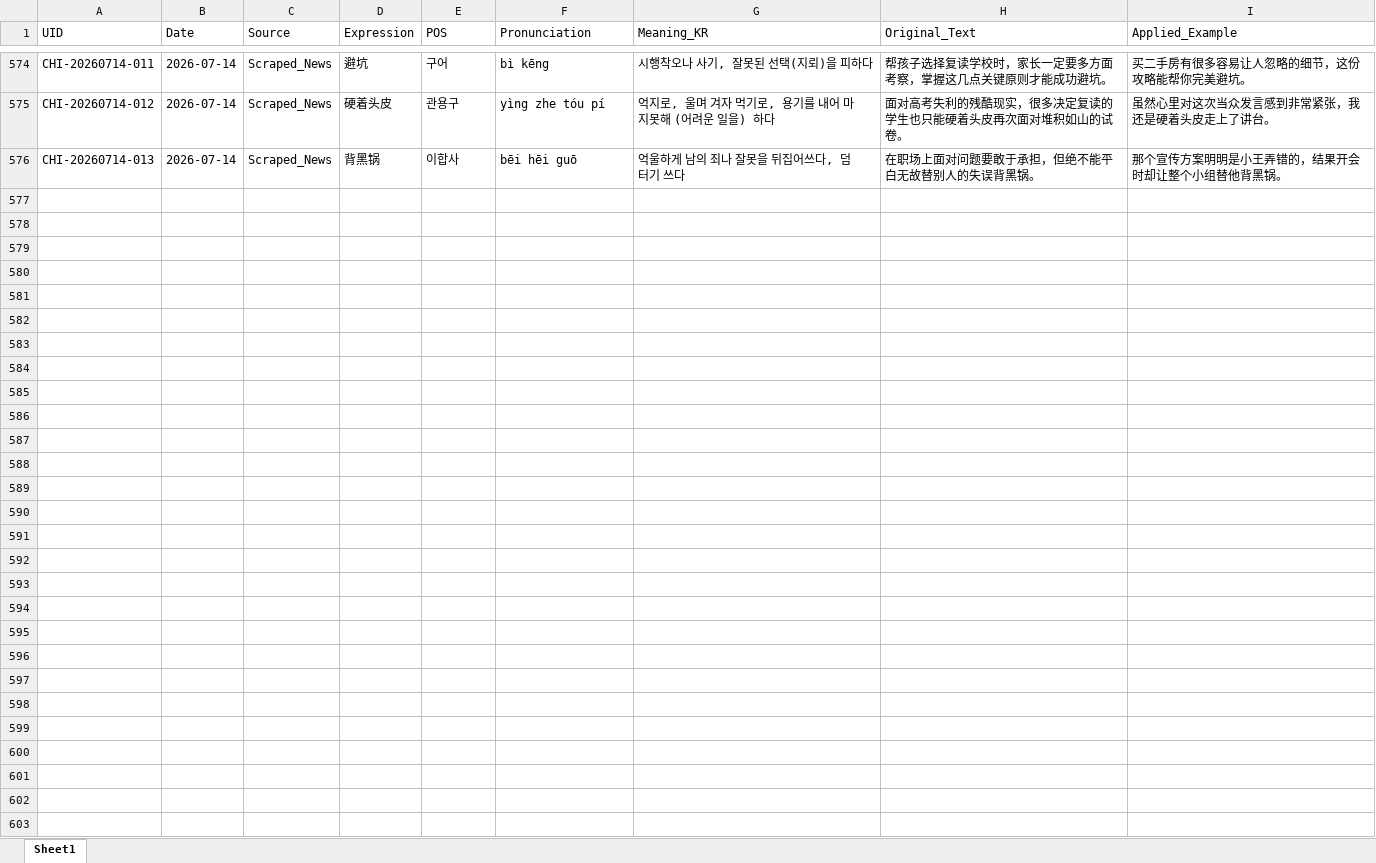
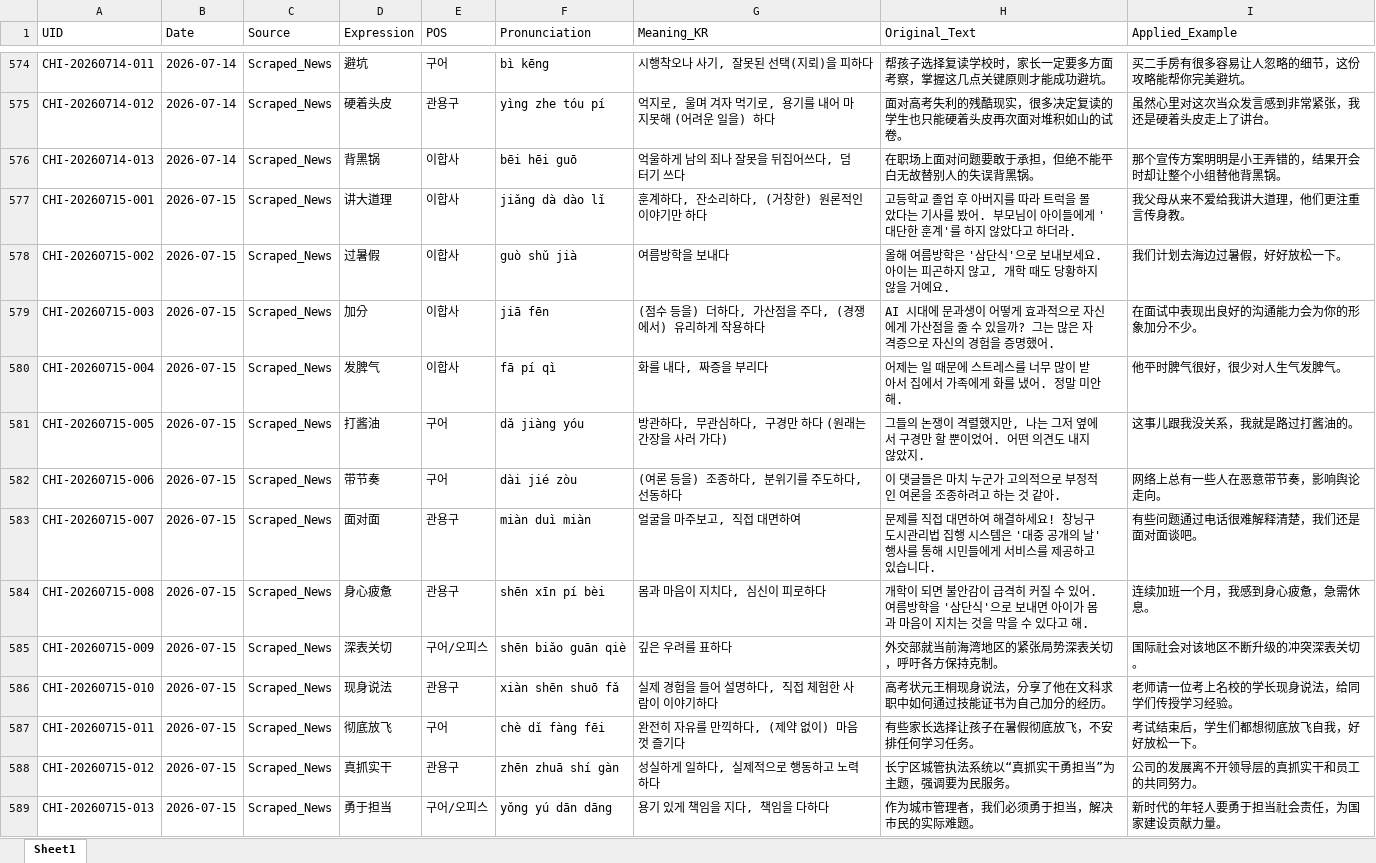
Before and after one commit to woodangtangtangAI/CN-Expressions-Memorize, an Excel workbook: data/01_Database/chinese_expressions_db.xlsx, sheet Sheet1, drawn as a sheet; only a part is shown, gaps mark what is left out; values as stored, in another font and other column widths than the file's, no borders; the diff covers the shown part only; the diff names each change by its address in the sheet, - before the commit and + after, or states it on an @@ line.

```diff
--- a/data/01_Database/chinese_expressions_db.xlsx (sheet Sheet1)
+++ b/data/01_Database/chinese_expressions_db.xlsx (sheet Sheet1)
+row 577: CHI-20260715-001 | 2026-07-15 | Scraped_News | 讲大道理 | 이합사 | jiǎng dà dào lǐ | 훈계하다, 잔소리하다, (거창한) 원론적인 이야기만 하다 | 고등학교 졸업 후 아버지를 따라 트럭을 몰았다는 기사를 봤어. 부모님이 아이들에게 '대단한 훈계'를 하지 않았다고 하더라. | 我父母从来不爱给我讲大道理，他们更注重言传身教。
+row 578: CHI-20260715-002 | 2026-07-15 | Scraped_News | 过暑假 | 이합사 | guò shǔ jià | 여름방학을 보내다 | 올해 여름방학은 '삼단식'으로 보내보세요. 아이는 피곤하지 않고, 개학 때도 당황하지 않을 거예요. | 我们计划去海边过暑假，好好放松一下。
+row 579: CHI-20260715-003 | 2026-07-15 | Scraped_News | 加分 | 이합사 | jiā fēn | (점수 등을) 더하다, 가산점을 주다, (경쟁에서) 유리하게 작용하다 | AI 시대에 문과생이 어떻게 효과적으로 자신에게 가산점을 줄 수 있을까? 그는 많은 자격증으로 자신의 경험을 증명했어. | 在面试中表现出良好的沟通能力会为你的形象加分不少。
+row 580: CHI-20260715-004 | 2026-07-15 | Scraped_News | 发脾气 | 이합사 | fā pí qì | 화를 내다, 짜증을 부리다 | 어제는 일 때문에 스트레스를 너무 많이 받아서 집에서 가족에게 화를 냈어. 정말 미안해. | 他平时脾气很好，很少对人生气发脾气。
+row 581: CHI-20260715-005 | 2026-07-15 | Scraped_News | 打酱油 | 구어 | dǎ jiàng yóu | 방관하다, 무관심하다, 구경만 하다 (원래는 간장을 사러 가다) | 그들의 논쟁이 격렬했지만, 나는 그저 옆에서 구경만 할 뿐이었어. 어떤 의견도 내지 않았지. | 这事儿跟我没关系，我就是路过打酱油的。
+row 582: CHI-20260715-006 | 2026-07-15 | Scraped_News | 带节奏 | 구어 | dài jié zòu | (여론 등을) 조종하다, 분위기를 주도하다, 선동하다 | 이 댓글들은 마치 누군가 고의적으로 부정적인 여론을 조종하려고 하는 것 같아. | 网络上总有一些人在恶意带节奏，影响舆论走向。
+row 583: CHI-20260715-007 | 2026-07-15 | Scraped_News | 面对面 | 관용구 | miàn duì miàn | 얼굴을 마주보고, 직접 대면하여 | 문제를 직접 대면하여 해결하세요! 창닝구 도시관리법 집행 시스템은 '대중 공개의 날' 행사를 통해 시민들에게 서비스를 제공하고 있습니다. | 有些问题通过电话很难解释清楚，我们还是面对面谈吧。
+row 584: CHI-20260715-008 | 2026-07-15 | Scraped_News | 身心疲惫 | 관용구 | shēn xīn pí bèi | 몸과 마음이 지치다, 심신이 피로하다 | 개학이 되면 불안감이 급격히 커질 수 있어. 여름방학을 '삼단식'으로 보내면 아이가 몸과 마음이 지치는 것을 막을 수 있다고 해. | 连续加班一个月，我感到身心疲惫，急需休息。
+row 585: CHI-20260715-009 | 2026-07-15 | Scraped_News | 深表关切 | 구어/오피스 | shēn biǎo guān qiè | 깊은 우려를 표하다 | 外交部就当前海湾地区的紧张局势深表关切，呼吁各方保持克制。 | 国际社会对该地区不断升级的冲突深表关切。
+row 586: CHI-20260715-010 | 2026-07-15 | Scraped_News | 现身说法 | 관용구 | xiàn shēn shuō fǎ | 실제 경험을 들어 설명하다, 직접 체험한 사람이 이야기하다 | 高考状元王桐现身说法，分享了他在文科求职中如何通过技能证书为自己加分的经历。 | 老师请一位考上名校的学长现身说法，给同学们传授学习经验。
+row 587: CHI-20260715-011 | 2026-07-15 | Scraped_News | 彻底放飞 | 구어 | chè dǐ fàng fēi | 완전히 자유를 만끽하다, (제약 없이) 마음껏 즐기다 | 有些家长选择让孩子在暑假彻底放飞，不安排任何学习任务。 | 考试结束后，学生们都想彻底放飞自我，好好放松一下。
+row 588: CHI-20260715-012 | 2026-07-15 | Scraped_News | 真抓实干 | 관용구 | zhēn zhuā shí gàn | 성실하게 일하다, 실제적으로 행동하고 노력하다 | 长宁区城管执法系统以“真抓实干勇担当”为主题，强调要为民服务。 | 公司的发展离不开领导层的真抓实干和员工的共同努力。
+row 589: CHI-20260715-013 | 2026-07-15 | Scraped_News | 勇于担当 | 구어/오피스 | yǒng yú dān dāng | 용기 있게 책임을 지다, 책임을 다하다 | 作为城市管理者，我们必须勇于担当，解决市民的实际难题。 | 新时代的年轻人要勇于担当社会责任，为国家建设贡献力量。
```
Also changed, not shown: 13 added rows elsewhere in this sheet, 5 other files.
